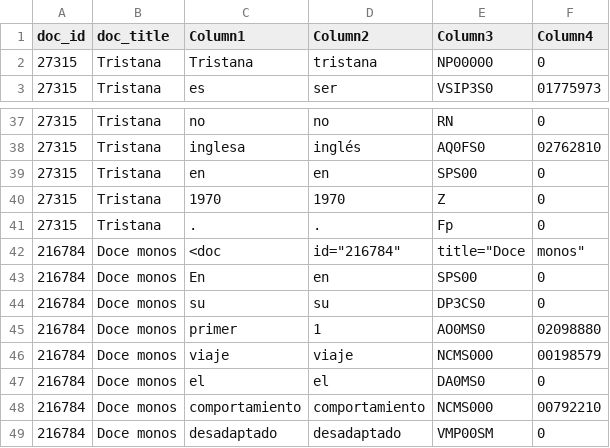
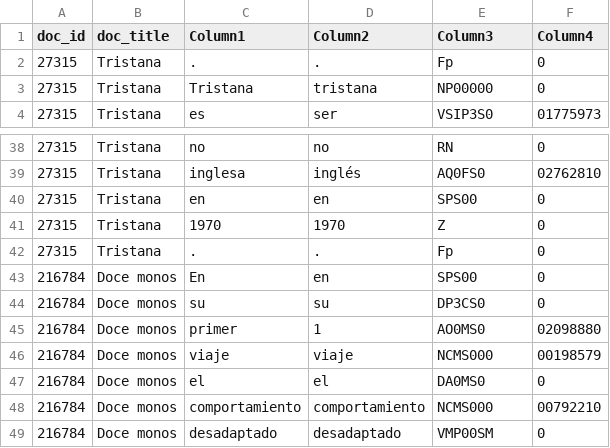
Before and after one commit to jorgecif/datos, a CSV file: DatosEstructurados.csv, drawn as a sheet; only a part is shown, gaps mark what is left out; removed rows and columns are numbered as before the commit, all else as after; the diff names each change by its address in the sheet, - before the commit and + after, or states it on an @@ line.

Commit message:
Add files via upload

```diff
--- a/DatosEstructurados.csv
+++ b/DatosEstructurados.csv
+row 2: 27315 | Tristana | . | . | Fp | 0
-row 42: 216784 | Doce monos | <doc | id="216784" | title="Doce | monos"
```
